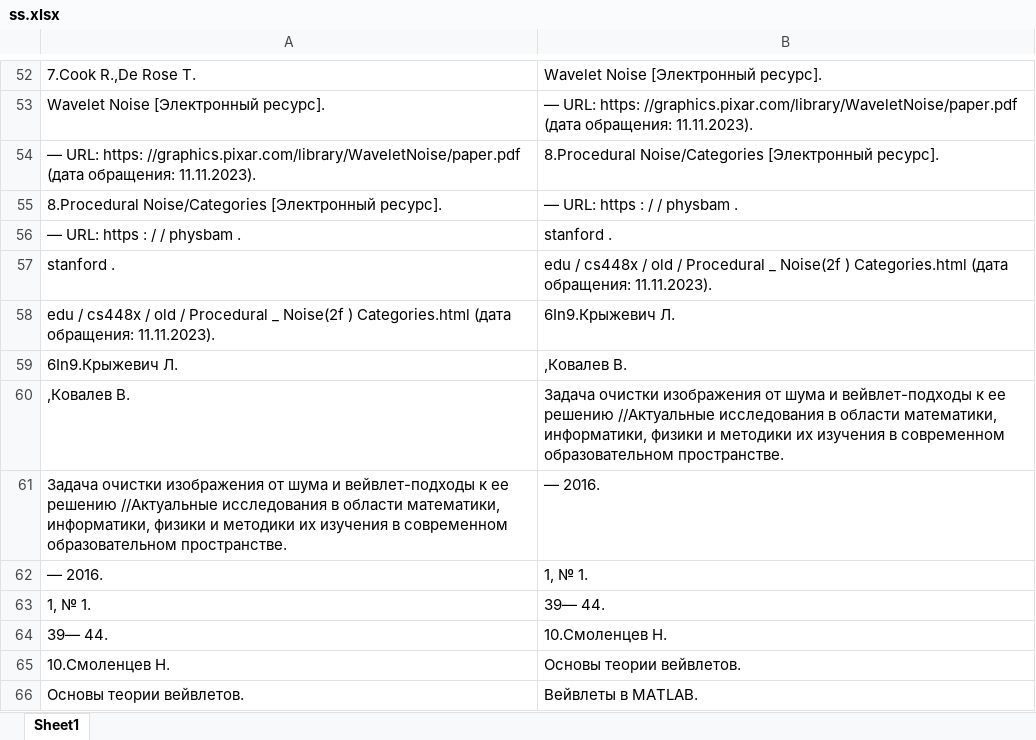
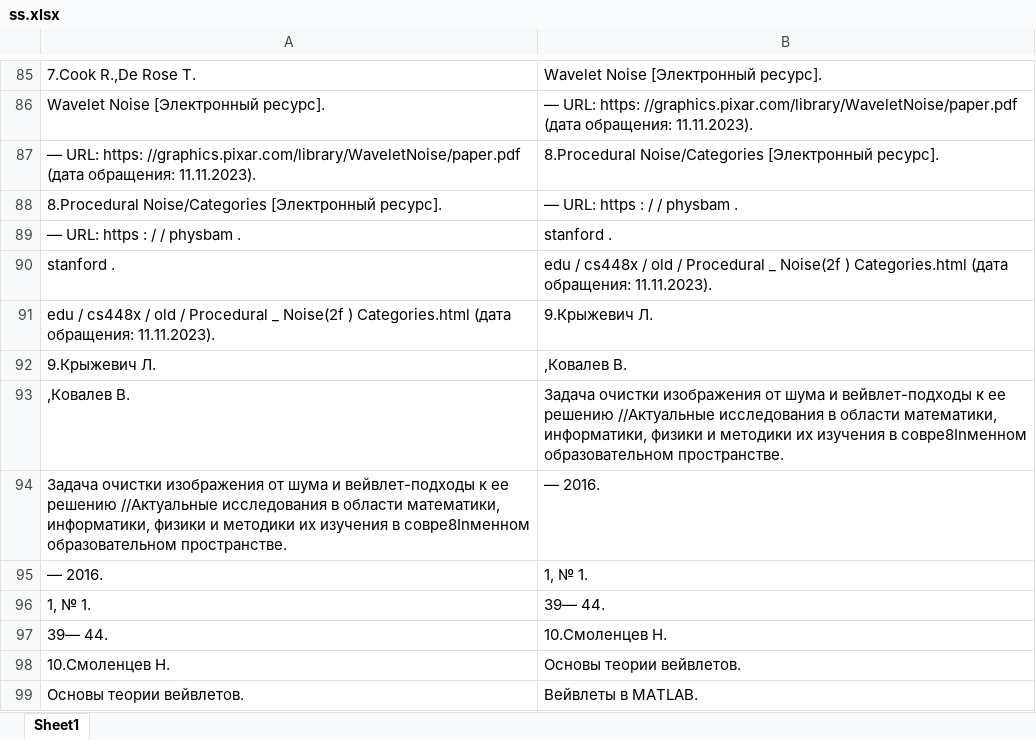
Before and after one commit to fleshbound/bmstu-wavelet-research, an Excel workbook: graph/ss.xlsx, sheet Sheet1, drawn as a sheet; only a part is shown, gaps mark what is left out; values as stored, in another font and other column widths than the file's, no borders; addresses are those after the commit; the diff covers the shown part only; the diff names each change by its address in the sheet, - before the commit and + after, or states it on an @@ line.

```diff
--- a/graph/ss.xlsx (sheet Sheet1)
+++ b/graph/ss.xlsx (sheet Sheet1)
-B91: 6In9.Крыжевич Л.
+B91: 9.Крыжевич Л.
-A92: 6In9.Крыжевич Л.
+A92: 9.Крыжевич Л.
-B93: …изучения в современном образовательном пространстве.
+B93: …изучения в совре8Inменном образовательном пространстве.
-A94: …изучения в современном образовательном пространстве.
+A94: …изучения в совре8Inменном образовательном пространстве.
```
Also changed, not shown: 52 added rows, 12 removed rows and 32 edited cells elsewhere in this sheet, 5 other files.
